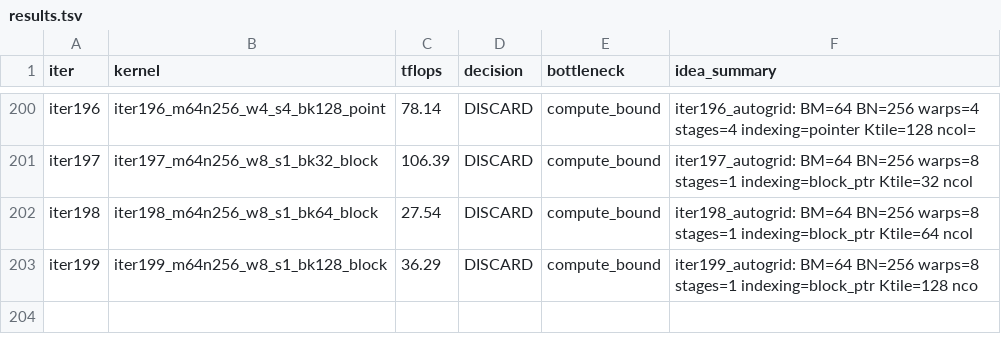
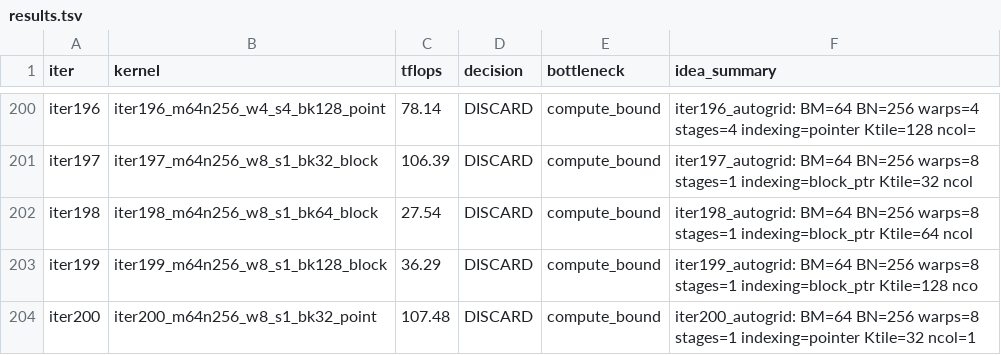
Before and after one commit to codes1gn/croqtile-tuner, a TSV file: tuning/sm90_NVIDIA_H800_PCIe/helion/logs/blockscale_gemm_e4m3fp16fp32_8192x8192x8192/opus-4/results.tsv, drawn as a sheet; only a part is shown, gaps mark what is left out.

```diff
--- a/tuning/sm90_NVIDIA_H800_PCIe/helion/logs/blockscale_gemm_e4m3fp16fp32_8192x8192x8192/opus-4/results.tsv
+++ b/tuning/sm90_NVIDIA_H800_PCIe/helion/logs/blockscale_gemm_e4m3fp16fp32_8192x8192x8192/opus-4/results.tsv
@@ -203 +203,2 @@ iter198	iter198_m64n256_w8_s1_bk64_block	27.54	DISCARD	compute_bound	iter198_aut
 iter199	iter199_m64n256_w8_s1_bk128_block	36.29	DISCARD	compute_bound	iter199_autogrid: BM=64 BN=256 warps=8 stages=1 indexing=block_ptr Ktile=128 nco
+iter200	iter200_m64n256_w8_s1_bk32_point	107.48	DISCARD	compute_bound	iter200_autogrid: BM=64 BN=256 warps=8 stages=1 indexing=pointer Ktile=32 ncol=1
```
Also changed, not shown: tuning/sm90_NVIDIA_H800_PCIe/tilelang/logs/matmul_f16fp32_16384x16384x16384/opus-4/results.tsv, 4 other files.
